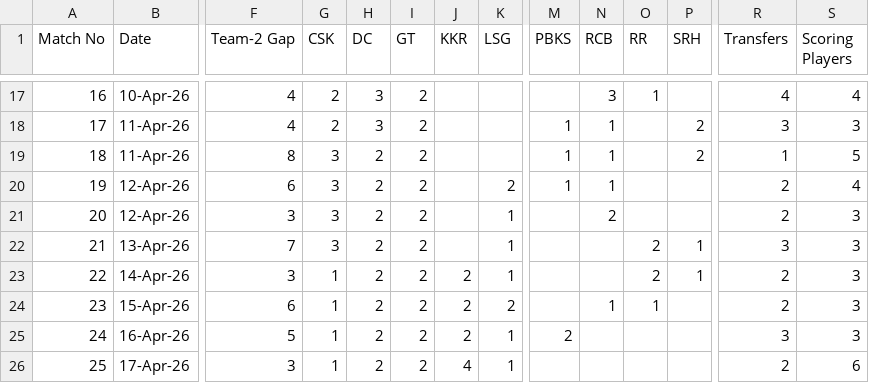
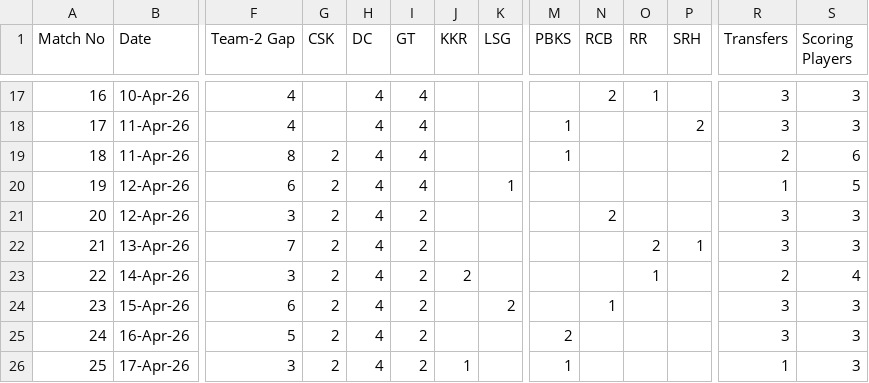
Before and after one commit to haimullapudi/ipl-dashboard, a CSV file: src/transfer_optimizer/ipl26_wildcard_early.csv, drawn as a sheet; only a part is shown, gaps mark what is left out; the diff covers the shown part only; the diff names each change by its address in the sheet, - before the commit and + after, or states it on an @@ line.

```diff
--- a/src/transfer_optimizer/ipl26_wildcard_early.csv
+++ b/src/transfer_optimizer/ipl26_wildcard_early.csv
-G17:G18 (CSK): 2
+G17:G18 (CSK): (empty)
-H17:H18 (DC): 3
+H17:H18 (DC): 4
-I17:I20 (GT): 2
+I17:I20 (GT): 4
-N17 (RCB): 3
+N17 (RCB): 2
-R17 (Transfers): 4
+R17 (Transfers): 3
-S17 (Scoring Players): 4
+S17 (Scoring Players): 3
-N18:N20 (RCB): 1
+N18:N20 (RCB): (empty)
-G19:G22 (CSK): 3
+G19:G22 (CSK): 2
-H19:H26 (DC): 2
+H19:H26 (DC): 4
-P19 (SRH): 2
+P19 (SRH): (empty)
-R19 (Transfers): 1
+R19 (Transfers): 2
-S19 (Scoring Players): 5
+S19 (Scoring Players): 6
-K20 (LSG): 2
+K20 (LSG): 1
-M20 (PBKS): 1
+M20 (PBKS): (empty)
-R20 (Transfers): 2
+R20 (Transfers): 1
-S20 (Scoring Players): 4
+S20 (Scoring Players): 5
-K21:K23 (LSG): 1
+K21:K23 (LSG): (empty)
-R21 (Transfers): 2
+R21 (Transfers): 3
-G23:G26 (CSK): 1
+G23:G26 (CSK): 2
-O23 (RR): 2
+O23 (RR): 1
-P23 (SRH): 1
+P23 (SRH): (empty)
-S23 (Scoring Players): 3
+S23 (Scoring Players): 4
-J24:J25 (KKR): 2
+J24:J25 (KKR): (empty)
-O24 (RR): 1
+O24 (RR): (empty)
-R24 (Transfers): 2
+R24 (Transfers): 3
-K25:K26 (LSG): 1
+K25:K26 (LSG): (empty)
-J26 (KKR): 4
+J26 (KKR): 1
-M26 (PBKS): (empty)
+M26 (PBKS): 1
-R26 (Transfers): 2
+R26 (Transfers): 1
-S26 (Scoring Players): 6
+S26 (Scoring Players): 3
```
Also changed, not shown: 72 edited cells elsewhere in this file.
